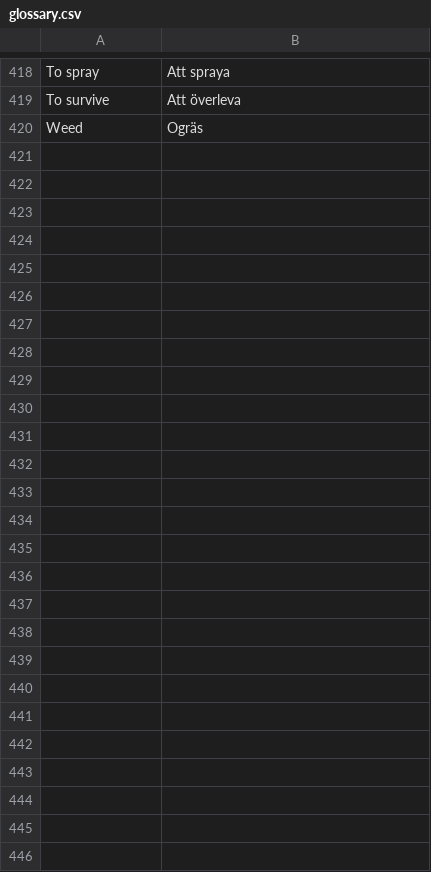
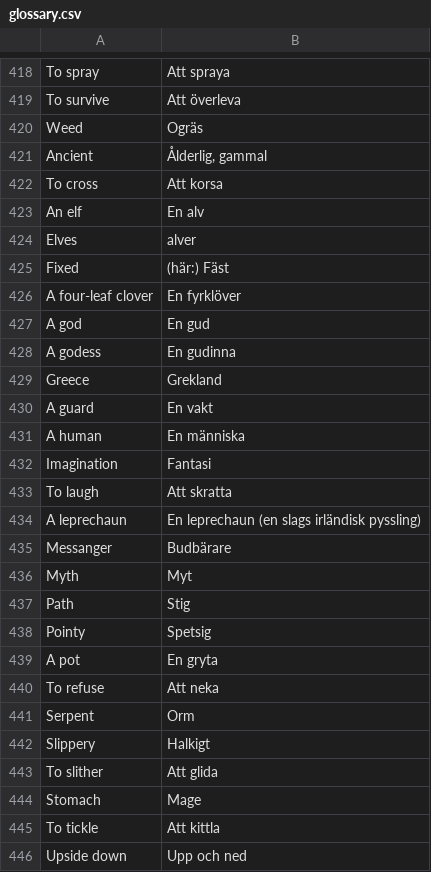
Before and after one commit to Q2MORY17/HomeworkEnglishGlossary, a CSV file: glossary.csv, drawn as a sheet; only a part is shown, gaps mark what is left out; the diff names each change by its address in the sheet, - before the commit and + after, or states it on an @@ line.

```diff
--- a/glossary.csv
+++ b/glossary.csv
+row 421: Ancient | Ålderlig, gammal
+row 422: To cross | Att korsa
+row 423: An elf | En alv
+row 424: Elves | alver
+row 425: Fixed | (här:) Fäst
+row 426: A four-leaf clover | En fyrklöver
+row 427: A god | En gud
+row 428: A godess | En gudinna
+row 429: Greece | Grekland
+row 430: A guard | En vakt
+row 431: A human | En människa
+row 432: Imagination | Fantasi
+row 433: To laugh | Att skratta
+row 434: A leprechaun | En leprechaun (en slags irländisk pyssling)
+row 435: Messanger | Budbärare
+row 436: Myth | Myt
+row 437: Path | Stig
+row 438: Pointy | Spetsig
+row 439: A pot | En gryta
+row 440: To refuse | Att neka
+row 441: Serpent | Orm
+row 442: Slippery | Halkigt
+row 443: To slither | Att glida
+row 444: Stomach | Mage
+row 445: To tickle | Att kittla
+row 446: Upside down | Upp och ned
```
Also changed, not shown: 2 other files.
